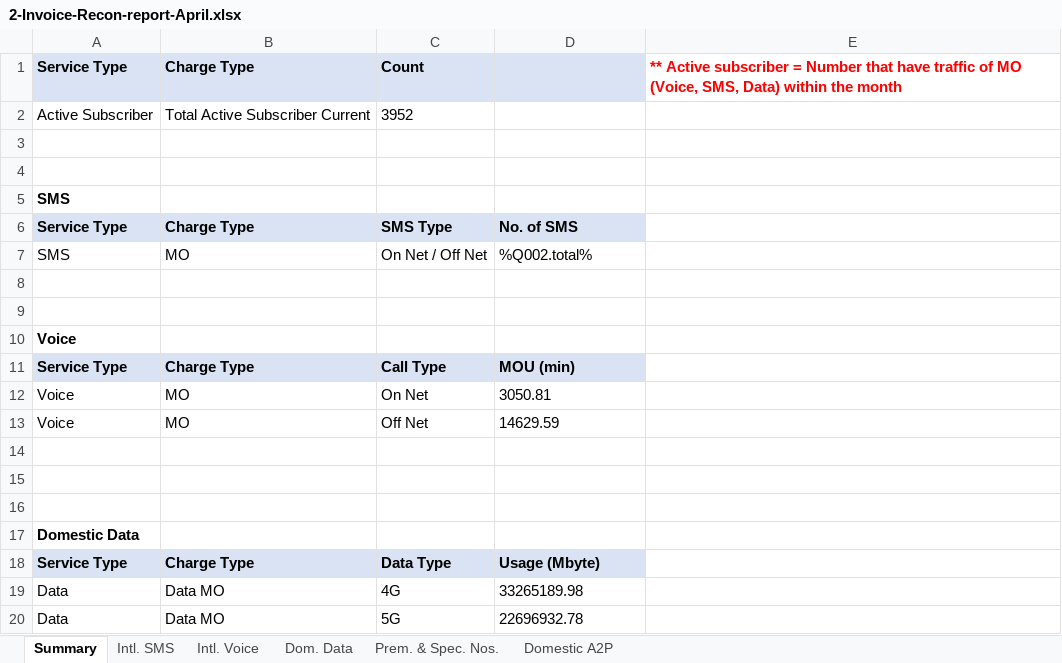
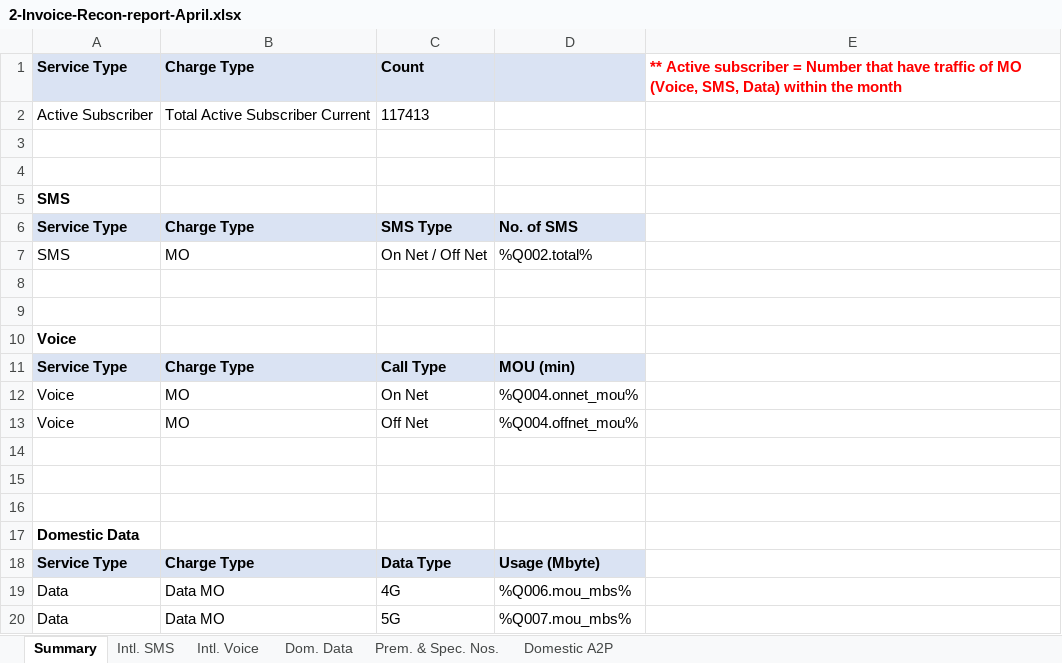
Before and after one commit to docubutler/eastel-reports, an Excel workbook: eastel-report-scripts/reports-pipelines/report-generation-mongo/2-Invoice-Recon/2-Invoice-Recon-report-April.xlsx, sheet Summary, drawn as a sheet; values as stored, in another font and other column widths than the file's, no borders; the diff names each change by its address in the sheet, - before the commit and + after, or states it on an @@ line.

```diff
--- a/eastel-report-scripts/reports-pipelines/report-generation-mongo/2-Invoice-Recon/2-Invoice-Recon-report-April.xlsx (sheet Summary)
+++ b/eastel-report-scripts/reports-pipelines/report-generation-mongo/2-Invoice-Recon/2-Invoice-Recon-report-April.xlsx (sheet Summary)
-C2: 3952
+C2: 117413
-D12: 3050.81
+D12: %Q004.onnet_mou%
-D13: 14629.59
+D13: %Q004.offnet_mou%
-D19: 33265189.98
+D19: %Q006.mou_mbs%
-D20: 22696932.78
+D20: %Q007.mou_mbs%
```
Also changed, not shown: sheet Intl. Voice, sheet Dom. Data, sheet Prem. & Spec. Nos., sheet Domestic A2P, sheet Intl. SMS, eastel-report-scripts/reports-pipelines/report-generation-mongo/2-Invoice-Recon/2-Invoice-Recon-actual-queries-used-output-file.xlsx, eastel-report-scripts/reports-pipelines/report-generation-mongo/2-Invoice-Recon/2. CDR-Reconcialation-Report_template.xlsx, 39 other files.
